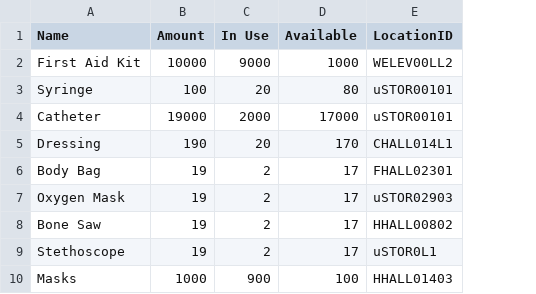
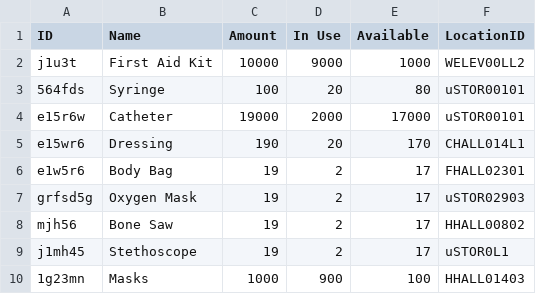
Before and after one commit to CS3733-D22-Team-U/CS3733-D22-Team-U-Final-Iteration, a CSV file: csvTables/TowerEquipment.csv, drawn as a sheet; only a part is shown; the diff names each change by its address in the sheet, - before the commit and + after, or states it on an @@ line.

Commit message:
converted Equipment and Location to use hashmaps

```diff
--- a/csvTables/TowerEquipment.csv
+++ b/csvTables/TowerEquipment.csv
+column A (ID), rows 2-10: j1u3t | 564fds | e15r6w | e15wr6 | e1w5r6 | grfsd5g | mjh56 | j1mh45 | 1g23mn
```
Also changed, not shown: src/main/resources/edu/wpi/cs3733/D22/teamU/csvTables/TowerEquipment.csv, 8 other files.
